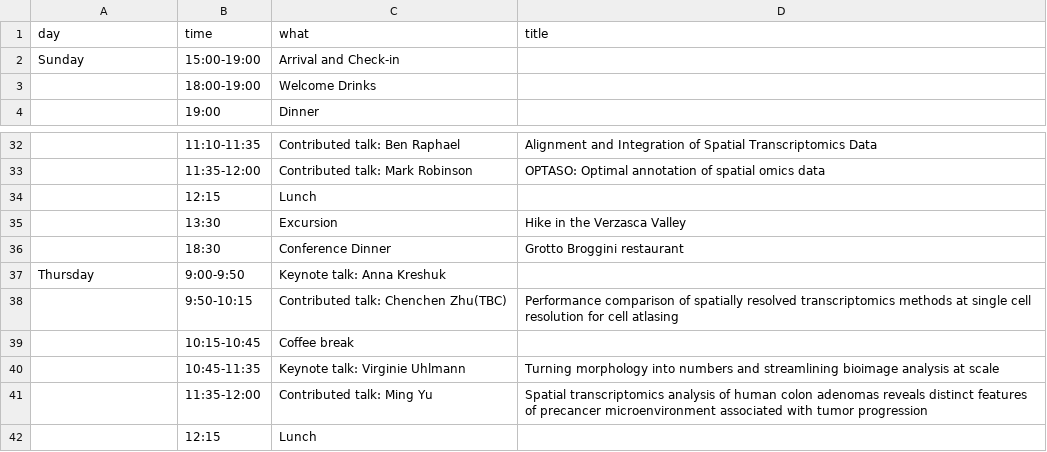
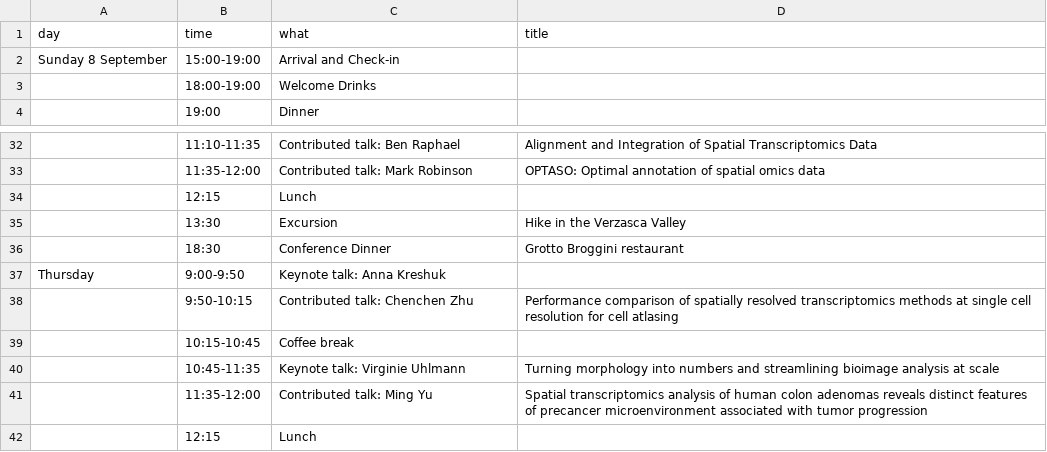
Before and after one commit to Huber-group-EMBL/Huber-group-EMBL.github.io, a TSV file: events/ascona2024-program.tsv, drawn as a sheet; only a part is shown, gaps mark what is left out; the diff names each change by its address in the sheet, - before the commit and + after, or states it on an @@ line.

Commit message:
update ascona event

```diff
--- a/events/ascona2024-program.tsv
+++ b/events/ascona2024-program.tsv
-A2 (day): Sunday
+A2 (day): Sunday 8 September
-C38 (what): Contributed talk: Chenchen Zhu(TBC)
+C38 (what): Contributed talk: Chenchen Zhu
```
